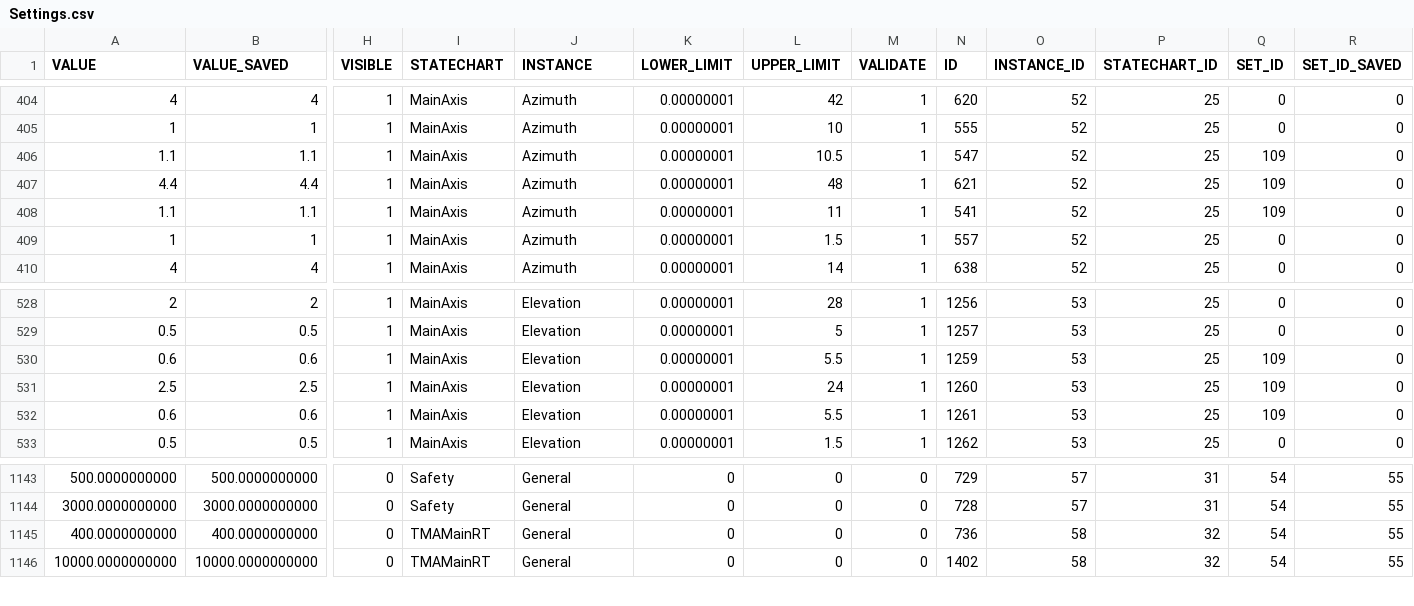
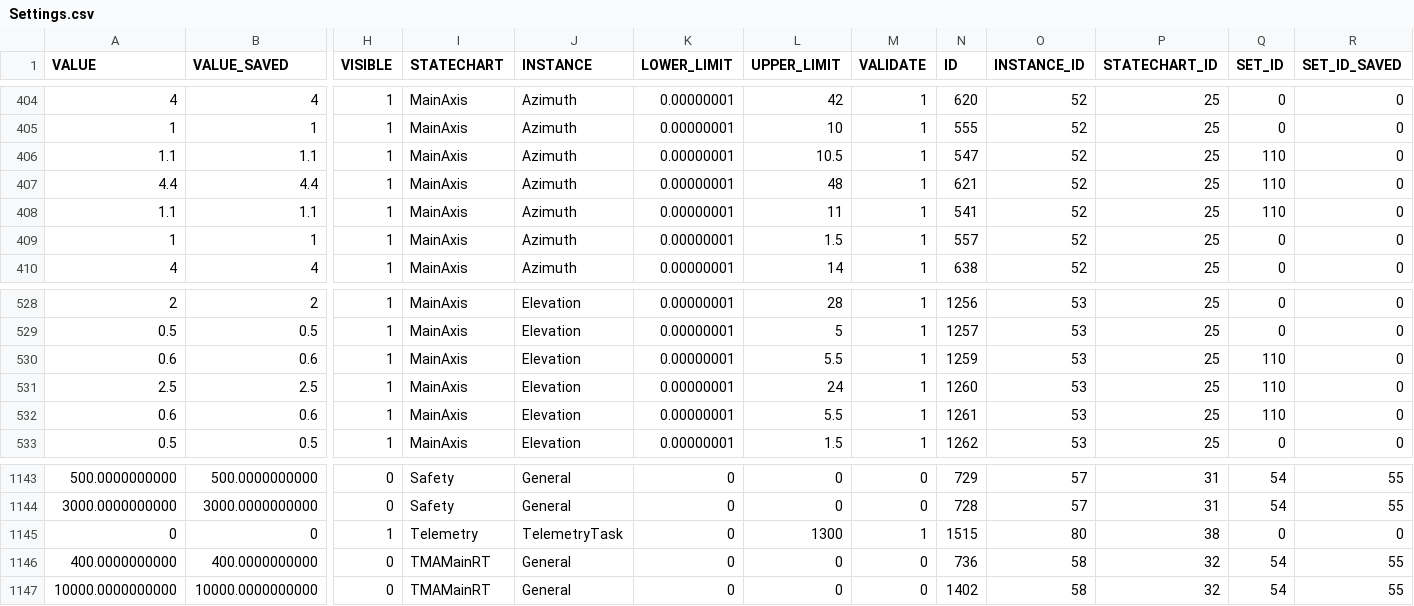
Before and after one commit to lsst-ts/ts_llconfig_mtcs, a CSV file: MTMount/Settings.csv, drawn as a sheet; only a part is shown, gaps mark what is left out; rows hold the shown columns only; the diff names each change by its address in the sheet, - before the commit and + after, or states it on an @@ line.

```diff
--- a/MTMount/Settings.csv
+++ b/MTMount/Settings.csv
-Q406:Q408 (SET_ID): 109
+Q406:Q408 (SET_ID): 110
-Q530:Q532 (SET_ID): 109
+Q530:Q532 (SET_ID): 110
+row 1145: 0 | 0 | 1 | Telemetry | TelemetryTask | 0 | 1300 | 1 | 1515 | 80 | 38 | 0 | 0
```
Also changed, not shown: MTMount/BooleanEvents.csv.
